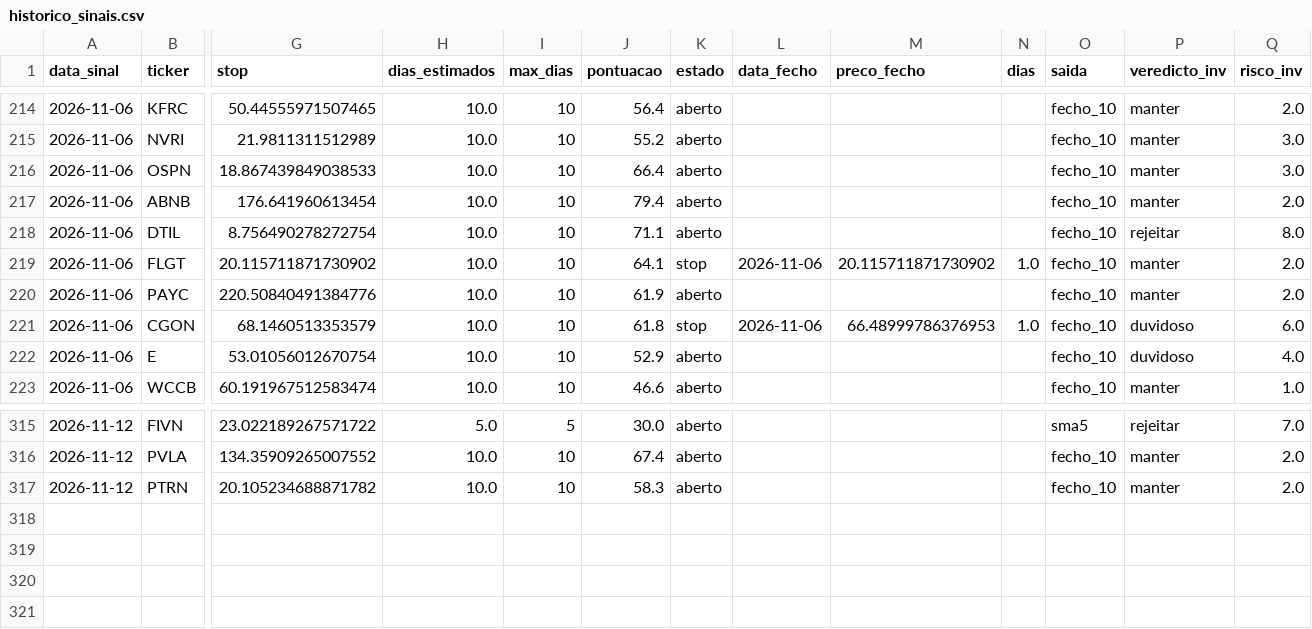
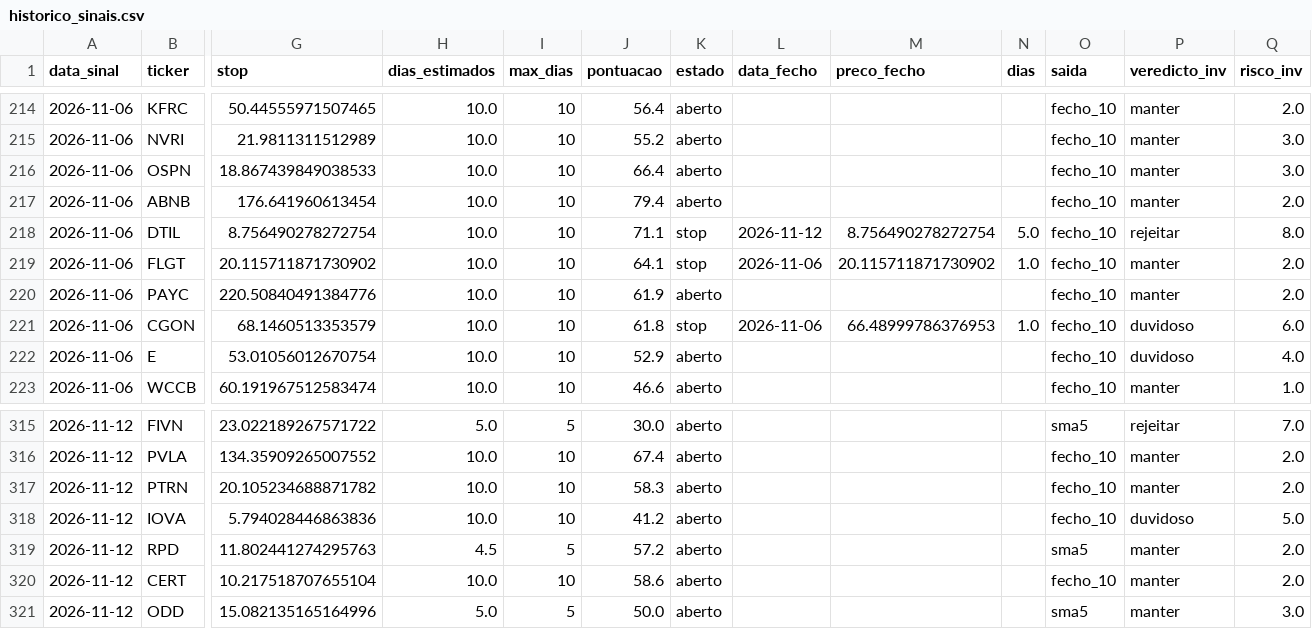
Before and after one commit to diogopestana01/analista-acoes, a CSV file: data/historico_sinais.csv, drawn as a sheet; only a part is shown, gaps mark what is left out; rows hold the shown columns only; the diff names each change by its address in the sheet, - before the commit and + after, or states it on an @@ line.

```diff
--- a/data/historico_sinais.csv
+++ b/data/historico_sinais.csv
-K218 (estado): aberto
+K218 (estado): stop
-L218 (data_fecho): (empty)
+L218 (data_fecho): 2026-11-12
-M218 (preco_fecho): (empty)
+M218 (preco_fecho): 8.756490278272754
-N218 (dias): (empty)
+N218 (dias): 5.0
+row 318: 2026-11-12 | IOVA | 5.794028446863836 | 10.0 | 10 | 41.2 | aberto |  |  |  | fecho_10 | duvidoso | 5.0
+row 319: 2026-11-12 | RPD | 11.802441274295763 | 4.5 | 5 | 57.2 | aberto |  |  |  | sma5 | manter | 2.0
+row 320: 2026-11-12 | CERT | 10.217518707655104 | 10.0 | 10 | 58.6 | aberto |  |  |  | fecho_10 | manter | 2.0
+row 321: 2026-11-12 | ODD | 15.082135165164996 | 5.0 | 5 | 50.0 | aberto |  |  |  | sma5 | manter | 3.0
```
Also changed, not shown: data/sinais_2026-11-12.csv, data/spreads.csv, 4 other files.
